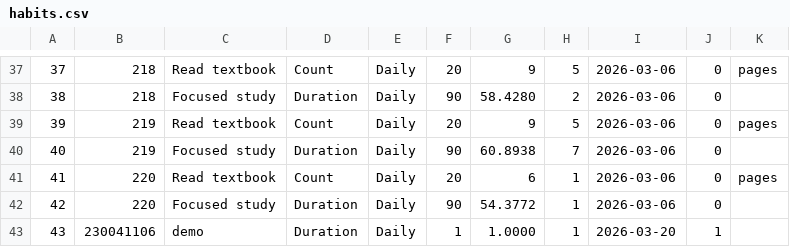
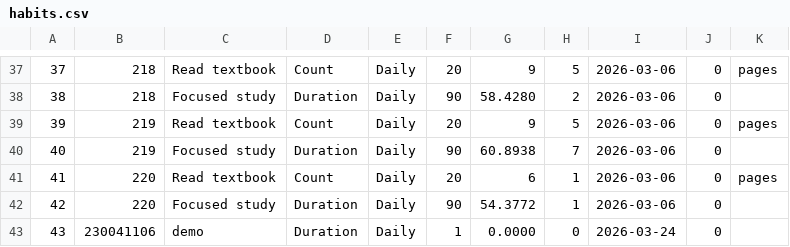
Before and after one commit to SilentCipher-Star/CSE-4302-Project, a CSV file: assets/data/habits.csv, drawn as a sheet; only a part is shown, gaps mark what is left out.

```diff
--- a/assets/data/habits.csv
+++ b/assets/data/habits.csv
@@ -42,2 +42,2 @@
 42,220,Focused study,Duration,Daily,90,54.3772,1,2026-03-06,0,
-43,230041106,demo,Duration,Daily,1,1.0000,1,2026-03-20,1,
+43,230041106,demo,Duration,Daily,1,0.0000,0,2026-03-24,0,
```
Also changed, not shown: 2 other files.
